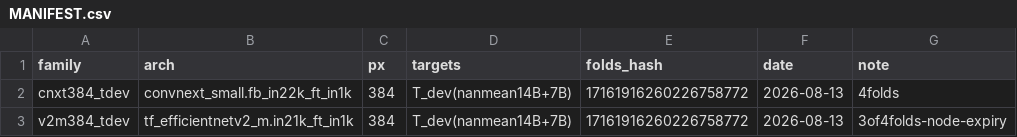
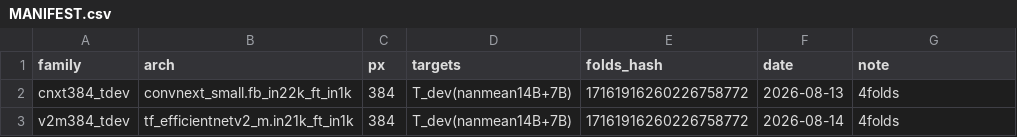
Before and after one commit to Devanshpandey/rsna-knee-closeai, a CSV file: shared/oof/MANIFEST.csv, drawn as a sheet.

```diff
--- a/shared/oof/MANIFEST.csv
+++ b/shared/oof/MANIFEST.csv
@@ -2,2 +2,2 @@ family,arch,px,targets,folds_hash,date,note
 cnxt384_tdev,convnext_small.fb_in22k_ft_in1k,384,T_dev(nanmean14B+7B),17161916260226758772,2026-08-13,4folds
-v2m384_tdev,tf_efficientnetv2_m.in21k_ft_in1k,384,T_dev(nanmean14B+7B),17161916260226758772,2026-08-13,3of4folds-node-expiry
+v2m384_tdev,tf_efficientnetv2_m.in21k_ft_in1k,384,T_dev(nanmean14B+7B),17161916260226758772,2026-08-14,4folds
```
Also changed, not shown: 4 other files.
